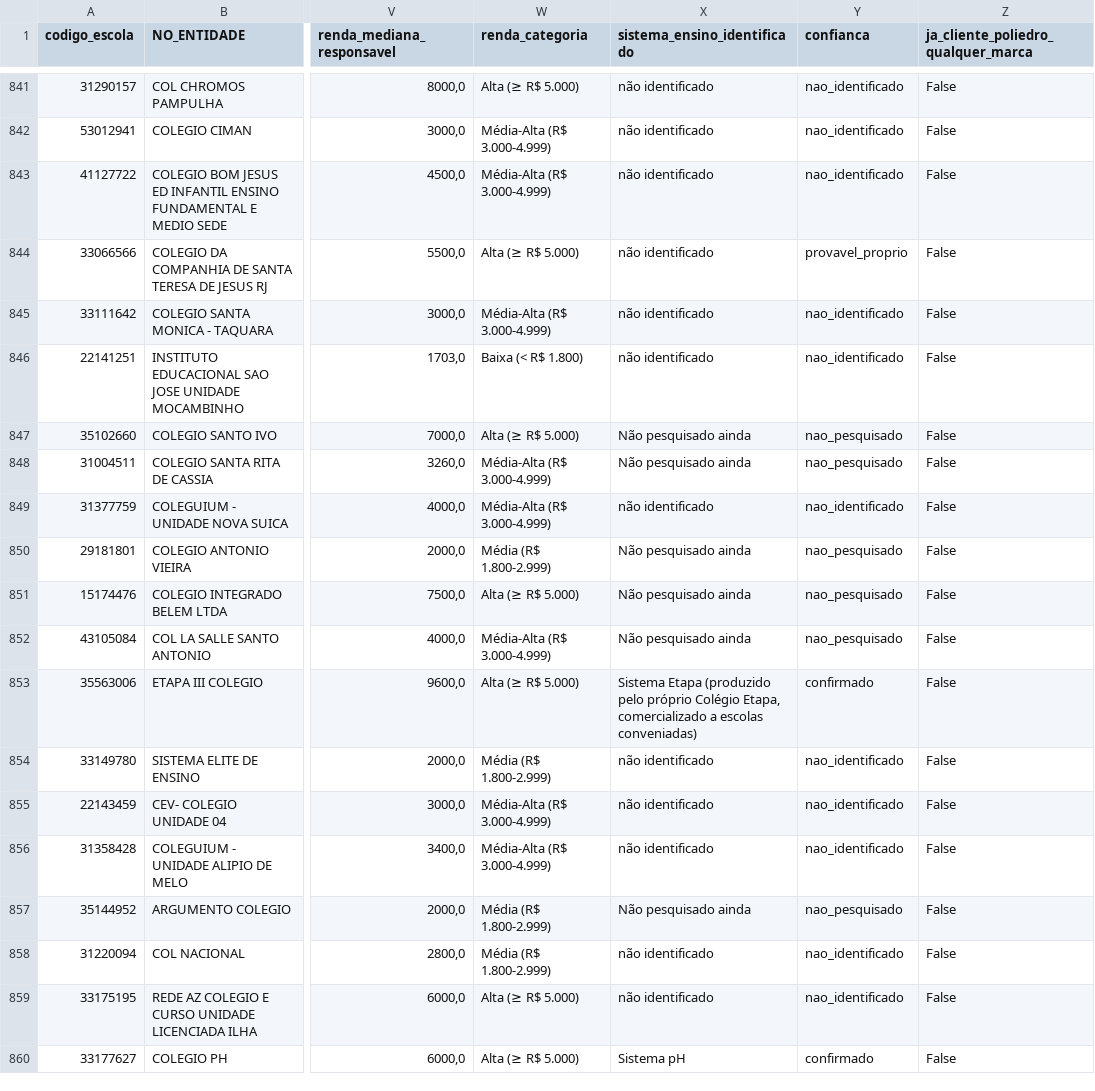
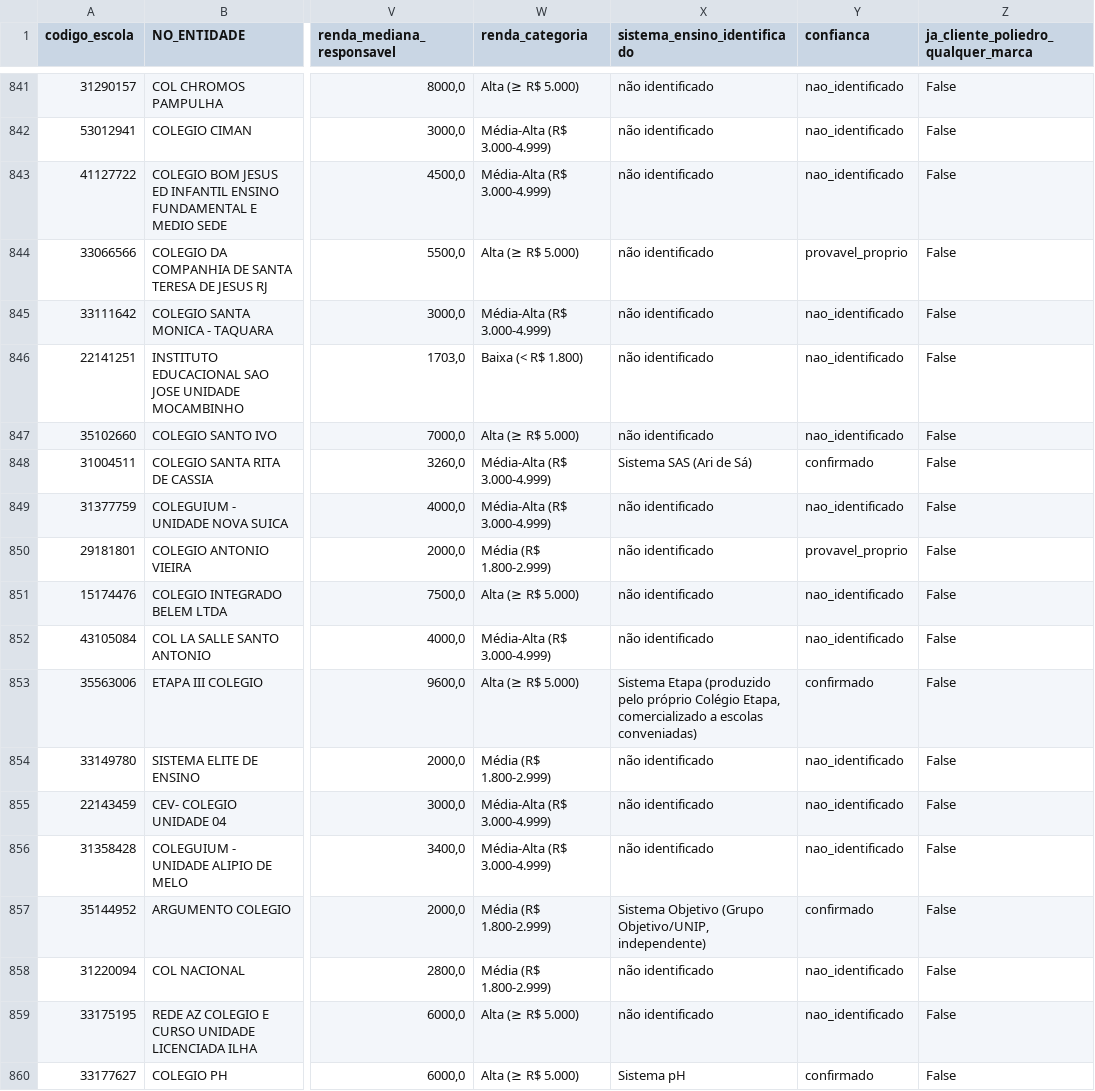
Before and after one commit to guifontoura/poliedro-inteligencia-mercado, a CSV file: data/outputs/14_escolas_powerbi.csv, drawn as a sheet; only a part is shown, gaps mark what is left out; the diff covers the shown part only; the diff names each change by its address in the sheet, - before the commit and + after, or states it on an @@ line.

Commit message:
17a leva: +50 sistema_ensino (batch 5/9 de 20b), 928/1127 (82.3%)
Destaque: +1 cliente oculto Poliedro confirmado (Sao Jose Externato/
Atibaia, Instagram oficial 70 anos) - total 15 clientes Poliedro
(nomeados+ocultos) de 1127.

Achado de rede: La Salle-Carmo (Caxias do Sul) confirmado Sistema
Positivo, o 3o sistema DIFERENTE encontrado entre unidades La Salle
(vs Conquista Solucao Educacional em Canoas) - reforca definitivamente
que essa rede nao deve ter classificacao reaproveitada entre unidades.

Confirmados: SAS/Ari de Sa (Henrique Castriciano, Santa Rita de Cassia,
NS das Dores, Miranda EIFM), Bernoulli (Gauss-confianca media via
citacao de material, Perfil, Cotet Taubate), FTD (Maria Montessori),
Objetivo (Argumento Colegio - 'primeira concessao autorizada pelo
Objetivo em SP'), COC (Colegio Genesis), Anglo (Colegio da Lagoa
Florianopolis), Maxi (Colegio Maxi Cuiabao - nome propria escola),
Positivo (La Salle-Carmo).

Provavel_proprio: Maple Bear Jundiai (rede de franquia bilingue,
fato estrutural), Sistema Educacional Batista Castro (nome da propria
instituicao), Antonio Vieira (rede jesuita), Escolas IDAAM.

Varios casos de homonimo descartados com cuidado (Sao Jose Pelotas vs
Sao Jose Tramandai; Sao Jose Colegio Limeira vs Sao Jose Porto Uniao-SC;
Colegio Aprovado Macae vs 'Poliedro-Macae' - ambiguo demais pra confirmar
cliente oculto sem mais evidencia).

```diff
--- a/data/outputs/14_escolas_powerbi.csv
+++ b/data/outputs/14_escolas_powerbi.csv
-X847 (sistema_ensino_identificado): Não pesquisado ainda
+X847 (sistema_ensino_identificado): não identificado
-Y847 (confianca): nao_pesquisado
+Y847 (confianca): nao_identificado
-X848 (sistema_ensino_identificado): Não pesquisado ainda
+X848 (sistema_ensino_identificado): Sistema SAS (Ari de Sá)
-Y848 (confianca): nao_pesquisado
+Y848 (confianca): confirmado
-X850:X852 (sistema_ensino_identificado): Não pesquisado ainda
+X850:X852 (sistema_ensino_identificado): não identificado
-Y850 (confianca): nao_pesquisado
+Y850 (confianca): provavel_proprio
-Y851:Y852 (confianca): nao_pesquisado
+Y851:Y852 (confianca): nao_identificado
-X857 (sistema_ensino_identificado): Não pesquisado ainda
+X857 (sistema_ensino_identificado): Sistema Objetivo (Grupo Objetivo/UNIP, independente)
-Y857 (confianca): nao_pesquisado
+Y857 (confianca): confirmado
```
Also changed, not shown: 89 edited cells elsewhere in this file, 2 other files.
